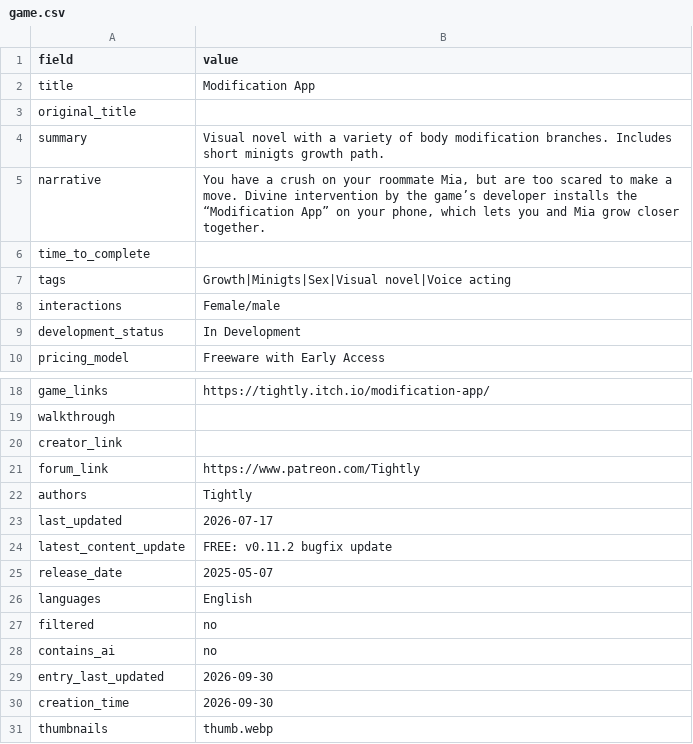
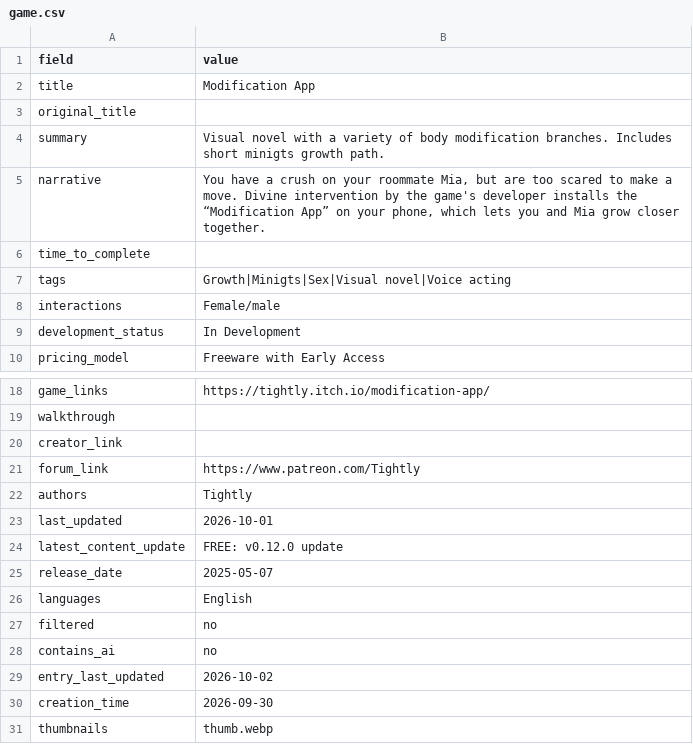
Before and after one commit to artsketter/size-game-index-content, a CSV file: games/modification-app/game.csv, drawn as a sheet; only a part is shown, gaps mark what is left out.

```diff
--- a/games/modification-app/game.csv
+++ b/games/modification-app/game.csv
@@ -4,3 +4,3 @@ original_title,
 summary,"Visual novel with a variety of body modification branches. Includes short minigts growth path."
-narrative,"You have a crush on your roommate Mia, but are too scared to make a move. Divine intervention by the game’s developer installs the “Modification App” on your phone, which lets you and Mia grow closer together."
+narrative,"You have a crush on your roommate Mia, but are too scared to make a move. Divine intervention by the game's developer installs the “Modification App” on your phone, which lets you and Mia grow closer together."
 time_to_complete,
@@ -22,4 +22,4 @@ forum_link,https://www.patreon.com/Tightly
 authors,Tightly
-last_updated,2026-07-17
-latest_content_update,FREE: v0.11.2 bugfix update
+last_updated,2026-10-01
+latest_content_update,FREE: v0.12.0 update
 release_date,2025-05-07
@@ -28,3 +28,3 @@ filtered,no
 contains_ai,no
-entry_last_updated,2026-09-30
+entry_last_updated,2026-10-02
 creation_time,2026-09-30
```
Also changed, not shown: games/the-shrinking-switch/game.csv.
